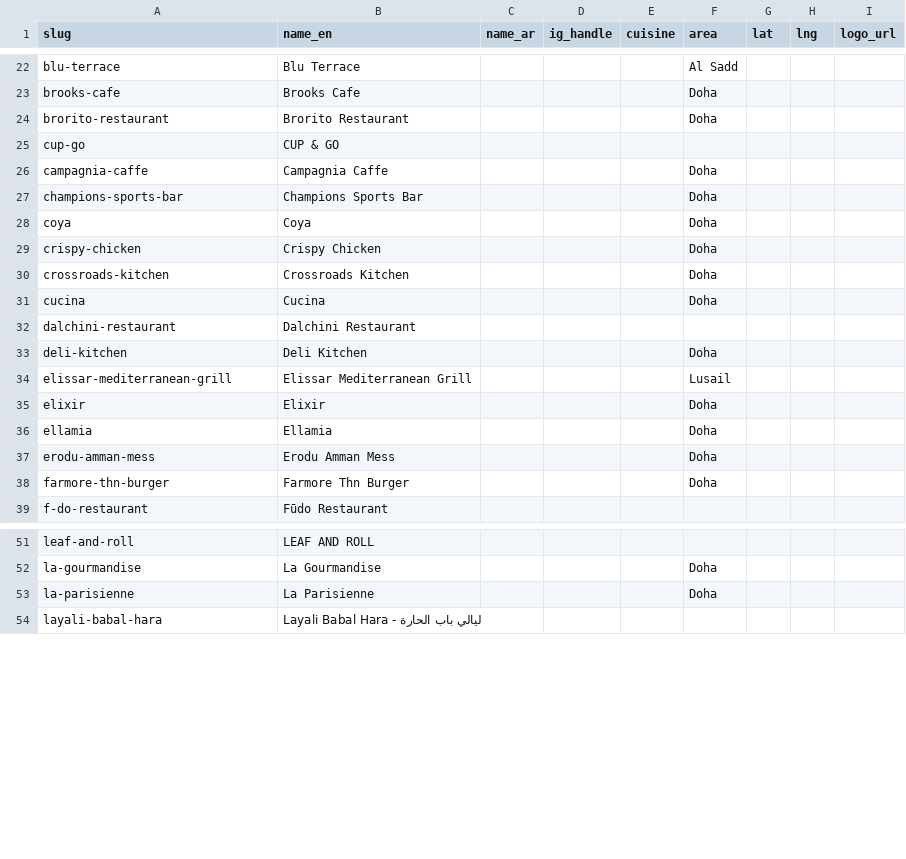
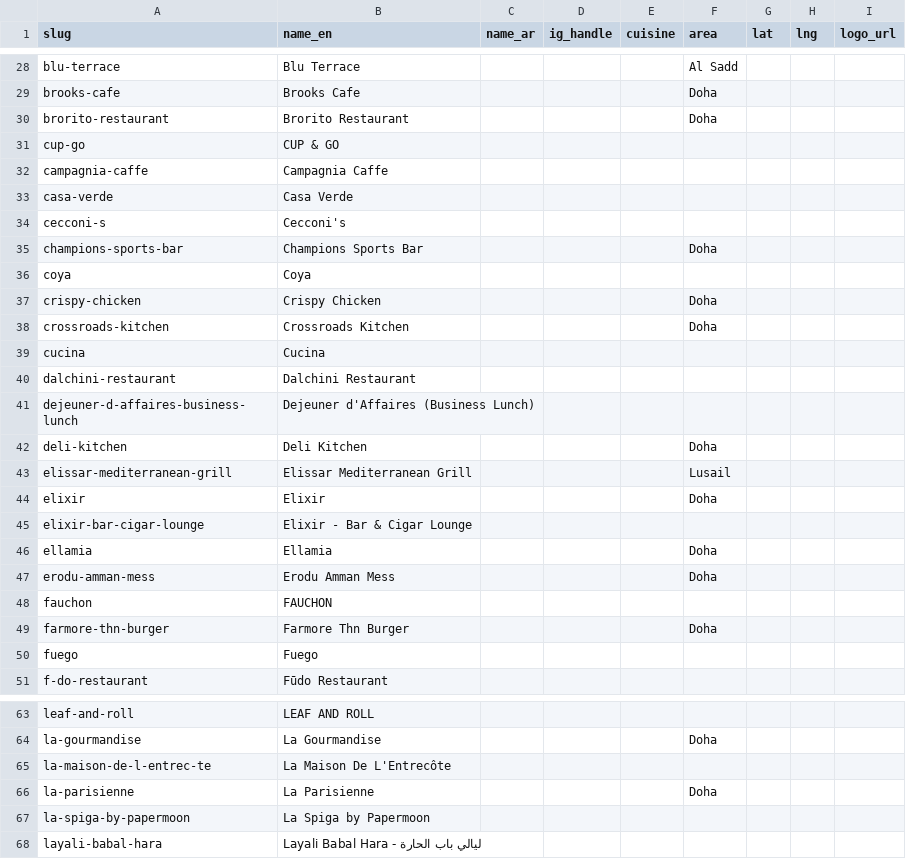
Before and after one commit to 9liman9/deal-finder-qatar, a CSV file: data/exports/restaurants.csv, drawn as a sheet; only a part is shown, gaps mark what is left out; the diff covers the shown part only.

```diff
--- a/data/exports/restaurants.csv
+++ b/data/exports/restaurants.csv
@@ -25,9 +31,12 @@ brorito-restaurant,Brorito Restaurant,,,,Doha,,,
 cup-go,CUP & GO,,,,,,,
-campagnia-caffe,Campagnia Caffe,,,,Doha,,,
+campagnia-caffe,Campagnia Caffe,,,,,,,
+casa-verde,Casa Verde,,,,,,,
+cecconi-s,Cecconi's,,,,,,,
 champions-sports-bar,Champions Sports Bar,,,,Doha,,,
-coya,Coya,,,,Doha,,,
+coya,Coya,,,,,,,
 crispy-chicken,Crispy Chicken,,,,Doha,,,
 crossroads-kitchen,Crossroads Kitchen,,,,Doha,,,
-cucina,Cucina,,,,Doha,,,
+cucina,Cucina,,,,,,,
 dalchini-restaurant,Dalchini Restaurant,,,,,,,
+dejeuner-d-affaires-business-lunch,Dejeuner d'Affaires (Business Lunch),,,,,,,
 deli-kitchen,Deli Kitchen,,,,Doha,,,
@@ -35,5 +44,8 @@ elissar-mediterranean-grill,Elissar Mediterranean Grill,,,,Lusail,,,
 elixir,Elixir,,,,Doha,,,
+elixir-bar-cigar-lounge,Elixir - Bar & Cigar Lounge,,,,,,,
 ellamia,Ellamia,,,,Doha,,,
 erodu-amman-mess,Erodu Amman Mess,,,,Doha,,,
+fauchon,FAUCHON,,,,,,,
 farmore-thn-burger,Farmore Thn Burger,,,,Doha,,,
+fuego,Fuego,,,,,,,
 f-do-restaurant,Fūdo Restaurant,,,,,,,
@@ -52,3 +64,5 @@ leaf-and-roll,LEAF AND ROLL,,,,,,,
 la-gourmandise,La Gourmandise,,,,Doha,,,
+la-maison-de-l-entrec-te,La Maison De L'Entrecôte,,,,,,,
 la-parisienne,La Parisienne,,,,Doha,,,
+la-spiga-by-papermoon,La Spiga by Papermoon,,,,,,,
 layali-babal-hara,Layali Babal Hara - ليالي باب الحارة,,,,,,,
```
Also changed, not shown: 13 added rows and 3 edited cells elsewhere in this file, data/exports/active_deals.csv, data/exports/deals.csv, 3 other files.
